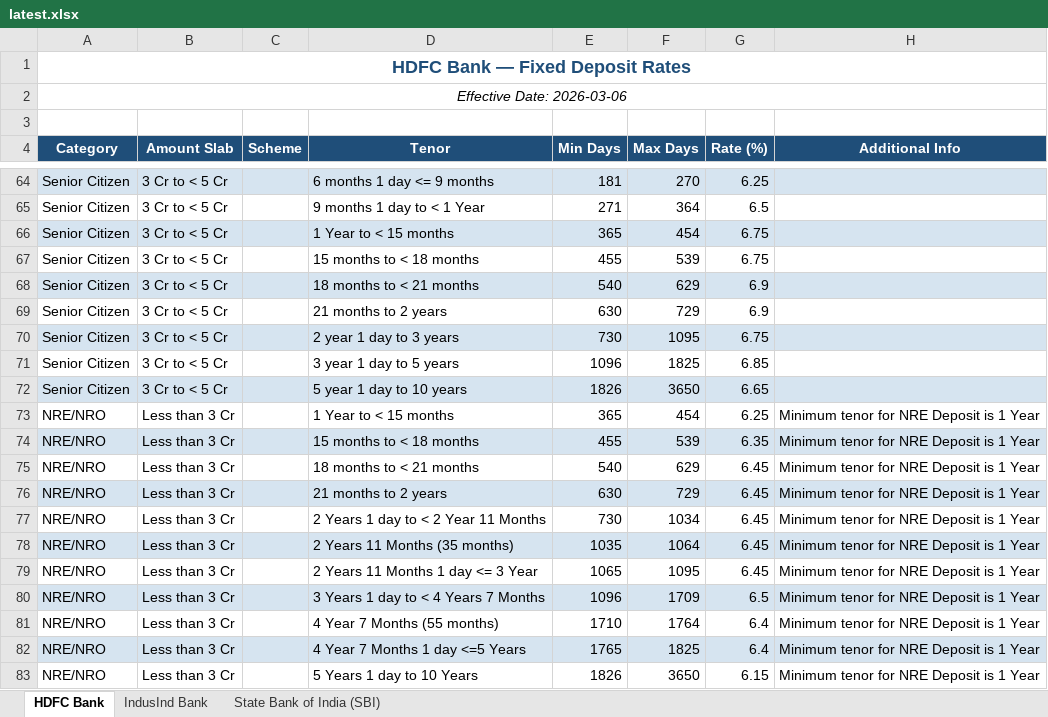
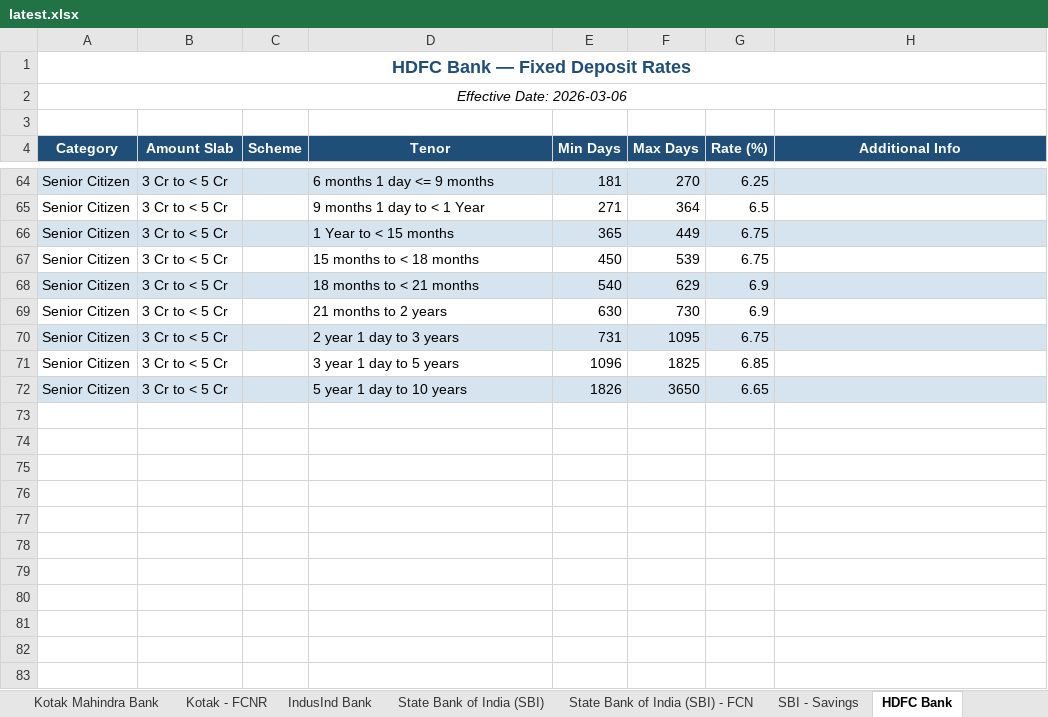
Before and after one commit to KasamShaikh/fd-rates-with-foundary, an Excel workbook: backend/_local_results/latest.xlsx, sheet HDFC Bank, drawn as a sheet; only a part is shown, gaps mark what is left out; values as stored, in another font and other column widths than the file's, no borders; the diff covers the shown part only; the diff names each change by its address in the sheet, - before the commit and + after, or states it on an @@ line.

```diff
--- a/backend/_local_results/latest.xlsx (sheet HDFC Bank)
+++ b/backend/_local_results/latest.xlsx (sheet HDFC Bank)
+sheet tab: Kotak Mahindra Bank
+sheet tab: Kotak - FCNR
+sheet tab: State Bank of India (SBI) - FCN
+sheet tab: SBI - Savings
@@ sheet tab order changed: Kotak Mahindra Bank | Kotak - FCNR | IndusInd Bank | State Bank of India (SBI) | State Bank of India (SBI) - FCN | SBI - Savings | HDFC Bank @@
-F66 (Max Days): 454
+F66 (Max Days): 449
-E67 (Min Days): 455
+E67 (Min Days): 450
-F69 (Max Days): 729
+F69 (Max Days): 730
-E70 (Min Days): 730
+E70 (Min Days): 731
-row 73: NRE/NRO | Less than 3 Cr |  | 1 Year to < 15 months | 365 | 454 | 6.25 | Minimum tenor for NRE Deposit is 1 Year
-row 74: NRE/NRO | Less than 3 Cr |  | 15 months to < 18 months | 455 | 539 | 6.35 | Minimum tenor for NRE Deposit is 1 Year
-row 75: NRE/NRO | Less than 3 Cr |  | 18 months to < 21 months | 540 | 629 | 6.45 | Minimum tenor for NRE Deposit is 1 Year
-row 76: NRE/NRO | Less than 3 Cr |  | 21 months to 2 years | 630 | 729 | 6.45 | Minimum tenor for NRE Deposit is 1 Year
-row 77: NRE/NRO | Less than 3 Cr |  | 2 Years 1 day to < 2 Year 11 Months | 730 | 1034 | 6.45 | Minimum tenor for NRE Deposit is 1 Year
-row 78: NRE/NRO | Less than 3 Cr |  | 2 Years 11 Months (35 months) | 1035 | 1064 | 6.45 | Minimum tenor for NRE Deposit is 1 Year
-row 79: NRE/NRO | Less than 3 Cr |  | 2 Years 11 Months 1 day <= 3 Year | 1065 | 1095 | 6.45 | Minimum tenor for NRE Deposit is 1 Year
-row 80: NRE/NRO | Less than 3 Cr |  | 3 Years 1 day to < 4 Years 7 Months | 1096 | 1709 | 6.5 | Minimum tenor for NRE Deposit is 1 Year
-row 81: NRE/NRO | Less than 3 Cr |  | 4 Year 7 Months (55 months) | 1710 | 1764 | 6.4 | Minimum tenor for NRE Deposit is 1 Year
-row 82: NRE/NRO | Less than 3 Cr |  | 4 Year 7 Months 1 day <=5 Years | 1765 | 1825 | 6.4 | Minimum tenor for NRE Deposit is 1 Year
-row 83: NRE/NRO | Less than 3 Cr |  | 5 Years 1 day to 10 Years | 1826 | 3650 | 6.15 | Minimum tenor for NRE Deposit is 1 Year
```
Also changed, not shown: 62 edited cells elsewhere in this sheet, sheet IndusInd Bank, sheet State Bank of India (SBI), other sheet tabs, 1 other file.
